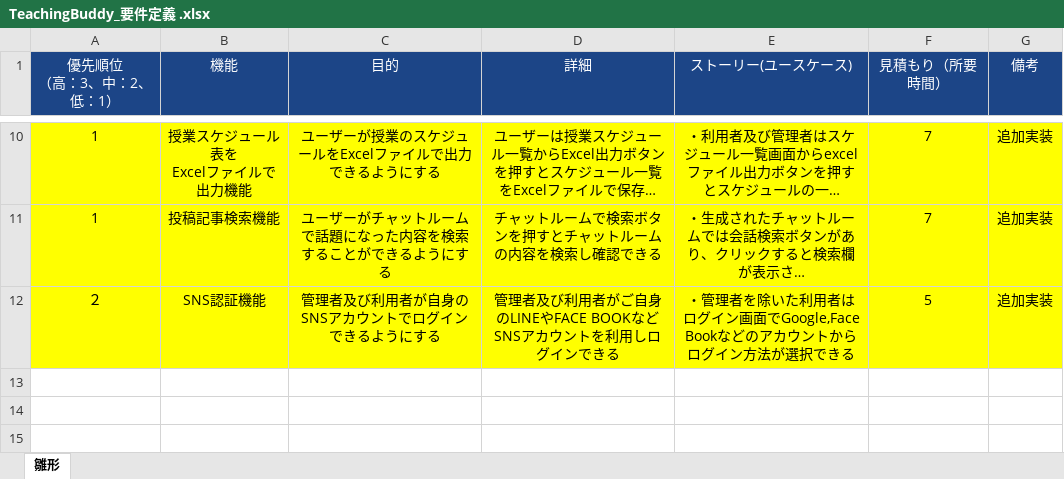
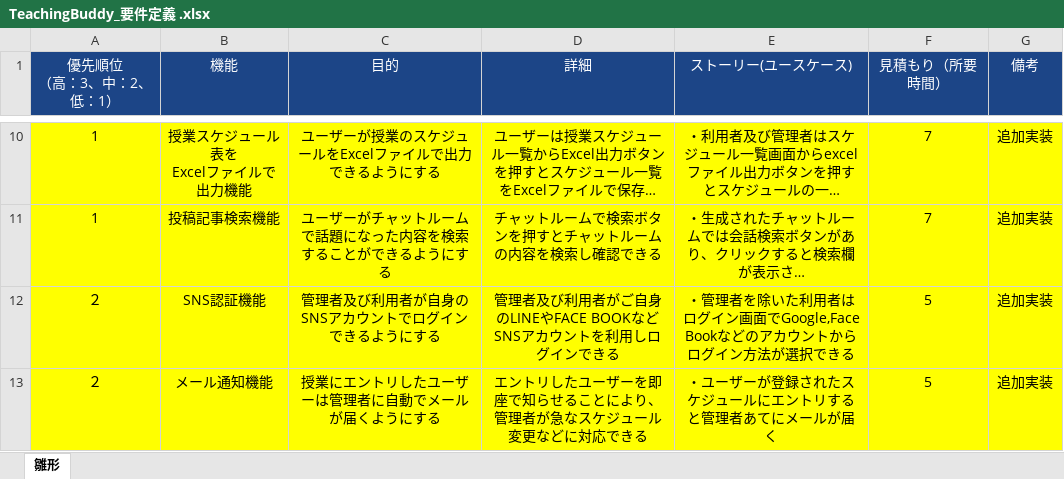
Before and after one commit to redrabbit1104/new-teachingbuddy, an Excel workbook: TeachingBuddy_要件定義 .xlsx, sheet 雛形, drawn as a sheet; only a part is shown, gaps mark what is left out; long unchanged cells end in …; values as stored, in another font and other column widths than the file's, no borders; the diff names each change by its address in the sheet, - before the commit and + after, or states it on an @@ line.

```diff
--- a/TeachingBuddy_要件定義 .xlsx (sheet 雛形)
+++ b/TeachingBuddy_要件定義 .xlsx (sheet 雛形)
+row 13: ２ | メール通知機能 | 授業にエントリしたユーザーは管理者に自動でメールが届くようにする | エントリしたユーザーを即座で知らせることにより、管理者が急なスケジュール変更などに対応できる | ・ユーザーが登録されたスケジュールにエントリすると管理者あてにメールが届く | 5 | 追加実装
```
Also changed, not shown: 6 other files.
